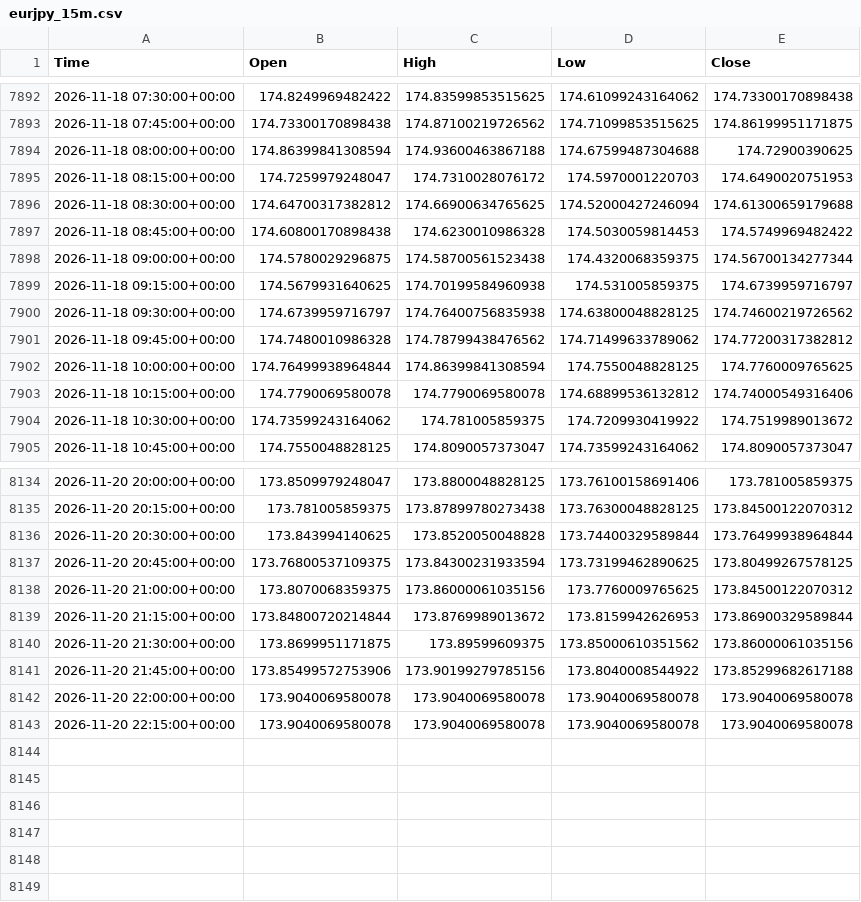
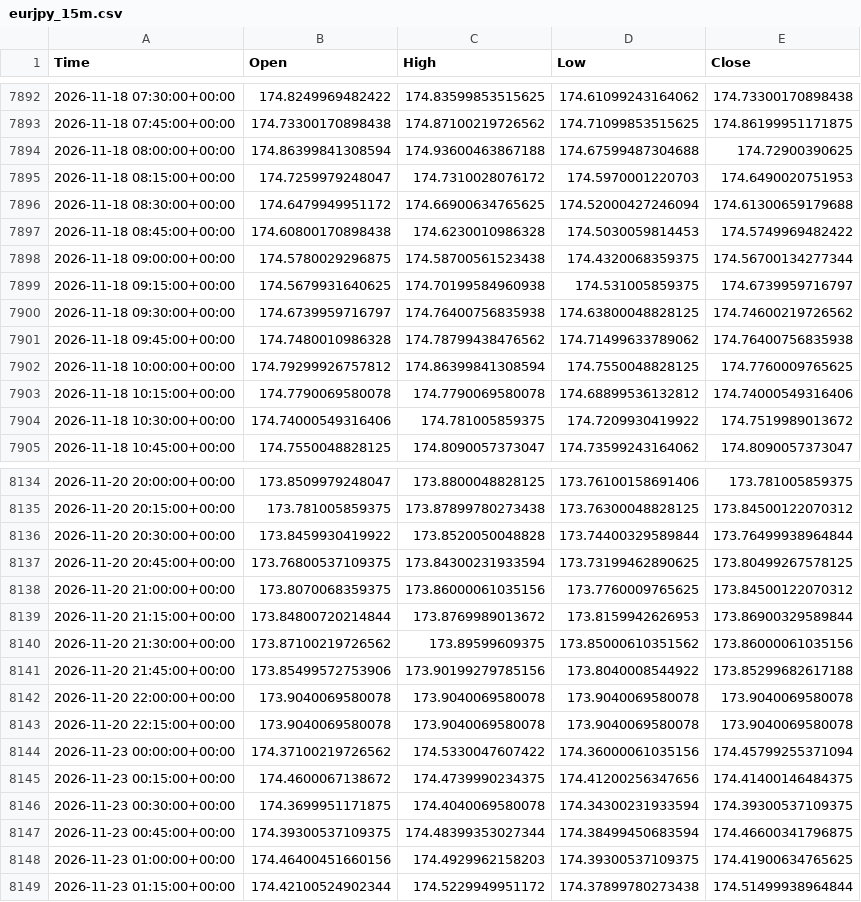
Before and after one commit to rn4hmgbfhg-maker/fx-usdjpy, a CSV file: data/eurjpy_15m.csv, drawn as a sheet; only a part is shown, gaps mark what is left out; the diff covers the shown part only.

```diff
--- a/data/eurjpy_15m.csv
+++ b/data/eurjpy_15m.csv
@@ -7895,3 +7895,3 @@ Time,Open,High,Low,Close
 2026-11-18 08:15:00+00:00,174.7259979248047,174.7310028076172,174.5970001220703,174.6490020751953
-2026-11-18 08:30:00+00:00,174.64700317382812,174.66900634765625,174.52000427246094,174.61300659179688
+2026-11-18 08:30:00+00:00,174.6479949951172,174.66900634765625,174.52000427246094,174.61300659179688
 2026-11-18 08:45:00+00:00,174.60800170898438,174.6230010986328,174.5030059814453,174.5749969482422
@@ -7900,6 +7900,6 @@ Time,Open,High,Low,Close
 2026-11-18 09:30:00+00:00,174.6739959716797,174.76400756835938,174.63800048828125,174.74600219726562
-2026-11-18 09:45:00+00:00,174.7480010986328,174.78799438476562,174.71499633789062,174.77200317382812
-2026-11-18 10:00:00+00:00,174.76499938964844,174.86399841308594,174.7550048828125,174.7760009765625
+2026-11-18 09:45:00+00:00,174.7480010986328,174.78799438476562,174.71499633789062,174.76400756835938
+2026-11-18 10:00:00+00:00,174.79299926757812,174.86399841308594,174.7550048828125,174.7760009765625
 2026-11-18 10:15:00+00:00,174.7790069580078,174.7790069580078,174.68899536132812,174.74000549316406
-2026-11-18 10:30:00+00:00,174.73599243164062,174.781005859375,174.7209930419922,174.7519989013672
+2026-11-18 10:30:00+00:00,174.74000549316406,174.781005859375,174.7209930419922,174.7519989013672
 2026-11-18 10:45:00+00:00,174.7550048828125,174.8090057373047,174.73599243164062,174.8090057373047
@@ -8135,3 +8135,3 @@ Time,Open,High,Low,Close
 2026-11-20 20:15:00+00:00,173.781005859375,173.87899780273438,173.76300048828125,173.84500122070312
-2026-11-20 20:30:00+00:00,173.843994140625,173.8520050048828,173.74400329589844,173.76499938964844
+2026-11-20 20:30:00+00:00,173.8459930419922,173.8520050048828,173.74400329589844,173.76499938964844
 2026-11-20 20:45:00+00:00,173.76800537109375,173.84300231933594,173.73199462890625,173.80499267578125
@@ -8139,3 +8139,3 @@ Time,Open,High,Low,Close
 2026-11-20 21:15:00+00:00,173.84800720214844,173.8769989013672,173.8159942626953,173.86900329589844
-2026-11-20 21:30:00+00:00,173.8699951171875,173.89599609375,173.85000610351562,173.86000061035156
+2026-11-20 21:30:00+00:00,173.87100219726562,173.89599609375,173.85000610351562,173.86000061035156
 2026-11-20 21:45:00+00:00,173.85499572753906,173.90199279785156,173.8040008544922,173.85299682617188
@@ -8143 +8143,7 @@ Time,Open,High,Low,Close
 2026-11-20 22:15:00+00:00,173.9040069580078,173.9040069580078,173.9040069580078,173.9040069580078
+2026-11-23 00:00:00+00:00,174.37100219726562,174.5330047607422,174.36000061035156,174.45799255371094
+2026-11-23 00:15:00+00:00,174.4600067138672,174.4739990234375,174.41200256347656,174.41400146484375
+2026-11-23 00:30:00+00:00,174.3699951171875,174.4040069580078,174.34300231933594,174.39300537109375
+2026-11-23 00:45:00+00:00,174.39300537109375,174.48399353027344,174.38499450683594,174.46600341796875
+2026-11-23 01:00:00+00:00,174.46400451660156,174.4929962158203,174.39300537109375,174.41900634765625
+2026-11-23 01:15:00+00:00,174.42100524902344,174.5229949951172,174.37899780273438,174.51499938964844
```
Also changed, not shown: 27 edited cells elsewhere in this file, data/eurjpy_daily.csv, data/eurusd_15m.csv, 24 other files.
